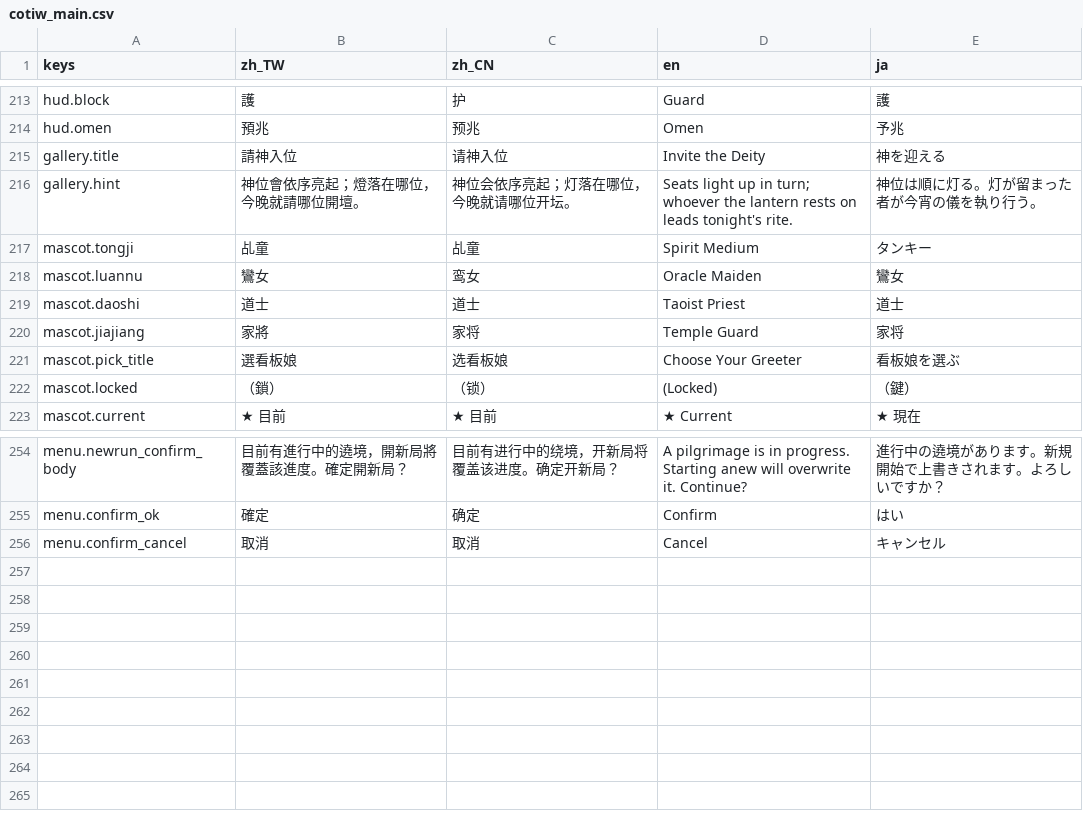
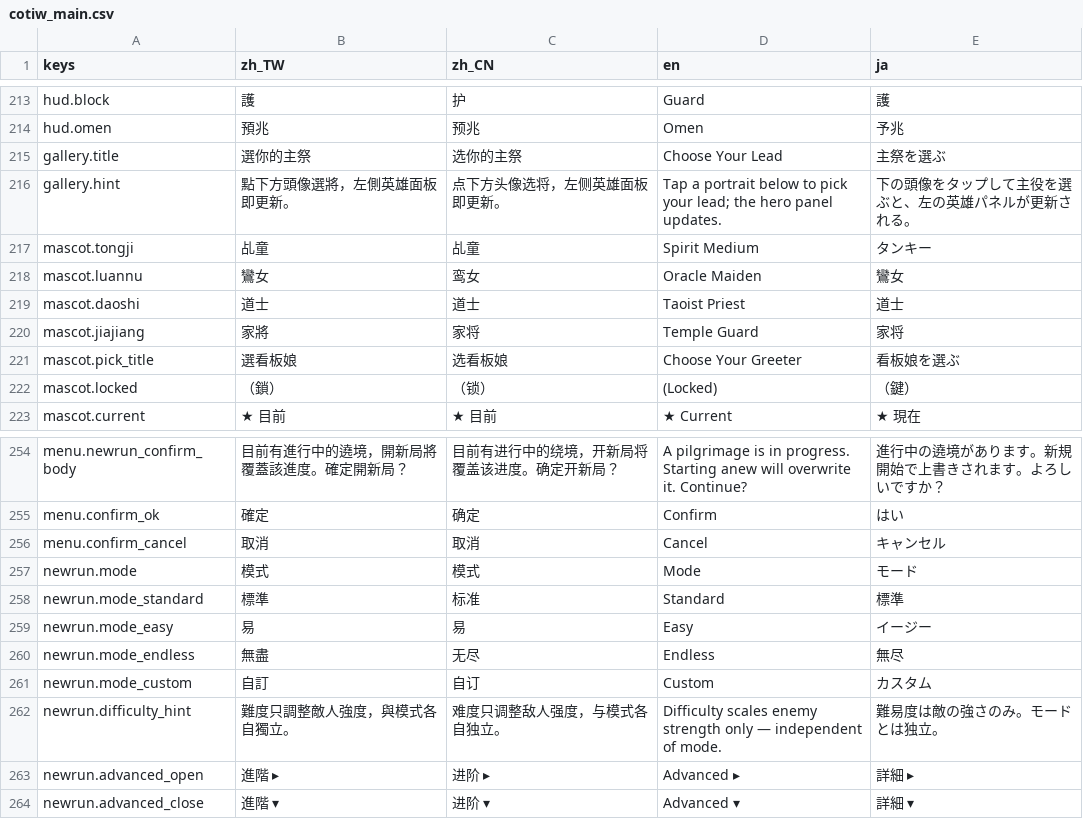
Before and after one commit to kiresakura/Chronicles-of-the-Island-Ward, a CSV file: assets/translations/cotiw_main.csv, drawn as a sheet; only a part is shown, gaps mark what is left out.

```diff
--- a/assets/translations/cotiw_main.csv
+++ b/assets/translations/cotiw_main.csv
@@ -254,4 +254,4 @@ hud.block,護,护,Guard,護
 hud.omen,預兆,预兆,Omen,予兆
-gallery.title,請神入位,请神入位,Invite the Deity,神を迎える
-gallery.hint,神位會依序亮起；燈落在哪位，今晚就請哪位開壇。,神位会依序亮起；灯落在哪位，今晚就请哪位开坛。,Seats light up in turn; whoever the lantern rests on leads tonight's rite.,神位は順に灯る。灯が留まった者が今宵の儀を執り行う。
+gallery.title,選你的主祭,选你的主祭,Choose Your Lead,主祭を選ぶ
+gallery.hint,點下方頭像選將，左側英雄面板即更新。,点下方头像选将，左侧英雄面板即更新。,Tap a portrait below to pick your lead; the hero panel updates.,下の頭像をタップして主役を選ぶと、左の英雄パネルが更新される。
 mascot.tongji,乩童,乩童,Spirit Medium,タンキー
@@ -296 +296,9 @@ menu.confirm_ok,確定,确定,Confirm,はい
 menu.confirm_cancel,取消,取消,Cancel,キャンセル
+newrun.mode,模式,模式,Mode,モード
+newrun.mode_standard,標準,标准,Standard,標準
+newrun.mode_easy,易,易,Easy,イージー
+newrun.mode_endless,無盡,无尽,Endless,無尽
+newrun.mode_custom,自訂,自订,Custom,カスタム
+newrun.difficulty_hint,難度只調整敵人強度，與模式各自獨立。,难度只调整敌人强度，与模式各自独立。,Difficulty scales enemy strength only — independent of mode.,難易度は敵の強さのみ。モードとは独立。
+newrun.advanced_open,進階 ▸,进阶 ▸,Advanced ▸,詳細 ▸
+newrun.advanced_close,進階 ▾,进阶 ▾,Advanced ▾,詳細 ▾
```
Also changed, not shown: 8 other files.
